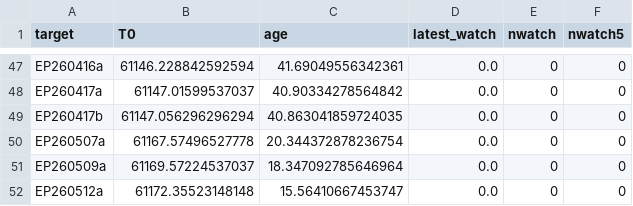
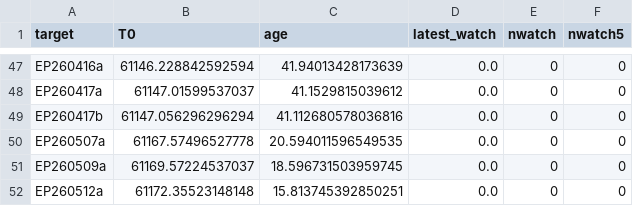
Before and after one commit to LAujust/Follow_up, a CSV file: results/all_targets_meta.csv, drawn as a sheet; only a part is shown, gaps mark what is left out; the diff covers the shown part only; the diff names each change by its address in the sheet, - before the commit and + after, or states it on an @@ line.

```diff
--- a/results/all_targets_meta.csv
+++ b/results/all_targets_meta.csv
-C47 (age): 41.69049556342361
+C47 (age): 41.94013428173639
-C48 (age): 40.90334278564842
+C48 (age): 41.1529815039612
-C49 (age): 40.863041859724035
+C49 (age): 41.112680578036816
-C50 (age): 20.344372878236754
+C50 (age): 20.594011596549535
-C51 (age): 18.347092785646964
+C51 (age): 18.596731503959745
-C52 (age): 15.56410667453747
+C52 (age): 15.813745392850251
```
Also changed, not shown: 64 edited cells elsewhere in this file, 30 other files.
